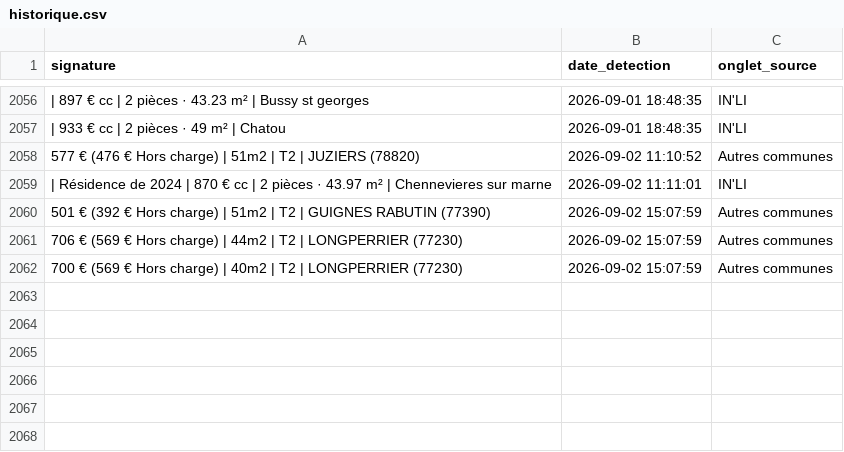
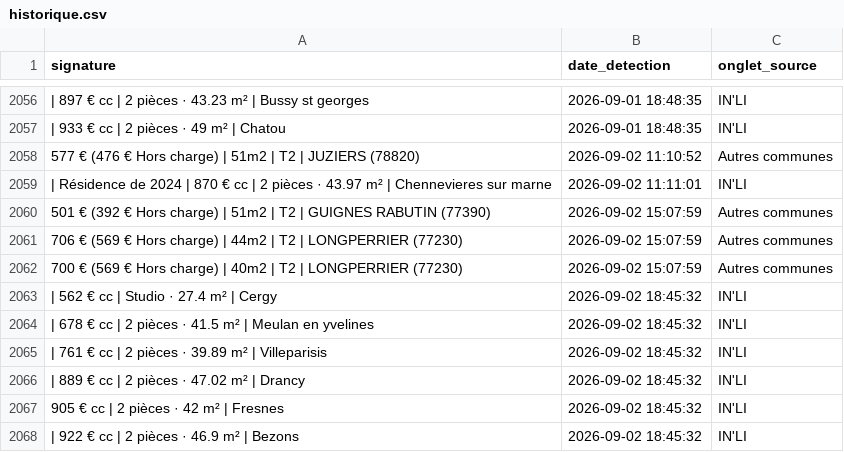
Before and after one commit to Yagalo2004/alin-bot, a CSV file: historique.csv, drawn as a sheet; only a part is shown, gaps mark what is left out; the diff names each change by its address in the sheet, - before the commit and + after, or states it on an @@ line.

Commit message:
Mise à jour des offres vues

```diff
--- a/historique.csv
+++ b/historique.csv
+row 2063: | 562 € cc | Studio · 27.4 m² | Cergy | 2026-09-02 18:45:32 | IN'LI
+row 2064: | 678 € cc | 2 pièces · 41.5 m² | Meulan en yvelines | 2026-09-02 18:45:32 | IN'LI
+row 2065: | 761 € cc | 2 pièces · 39.89 m² | Villeparisis | 2026-09-02 18:45:32 | IN'LI
+row 2066: | 889 € cc | 2 pièces · 47.02 m² | Drancy | 2026-09-02 18:45:32 | IN'LI
+row 2067: 905 € cc | 2 pièces · 42 m² | Fresnes | 2026-09-02 18:45:32 | IN'LI
+row 2068: | 922 € cc | 2 pièces · 46.9 m² | Bezons | 2026-09-02 18:45:32 | IN'LI
```
